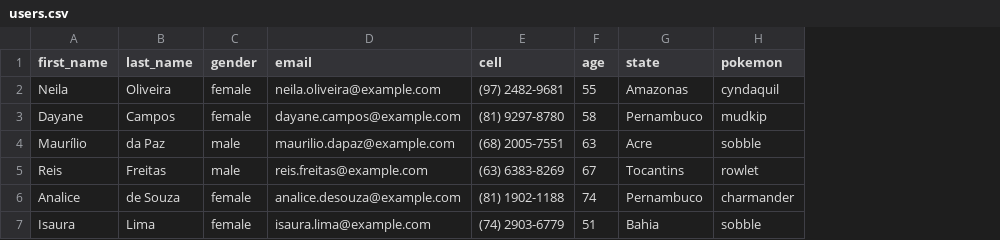
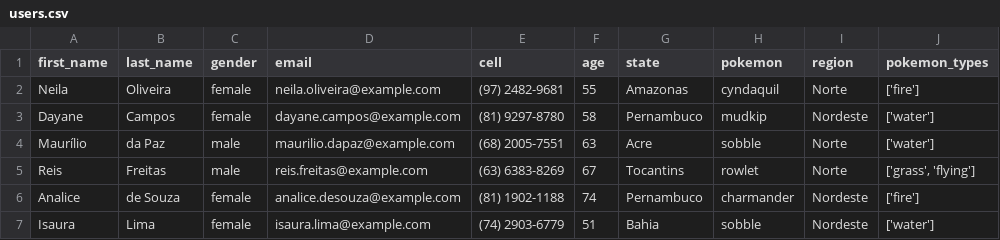
Before and after one commit to CavalcanteLucas/greenpeace, a CSV file: Exercício 2/csvs/users.csv, drawn as a sheet; the diff names each change by its address in the sheet, - before the commit and + after, or states it on an @@ line.

```diff
--- a/Exercício 2/csvs/users.csv
+++ b/Exercício 2/csvs/users.csv
+column I (region), rows 2-7: Norte | Nordeste | Norte | Norte | Nordeste | Nordeste
+column J (pokemon_types), rows 2-7: ['fire'] | ['water'] | ['water'] | ['grass', 'flying'] | ['fire'] | ['water']
```
Also changed, not shown: 2 other files.
